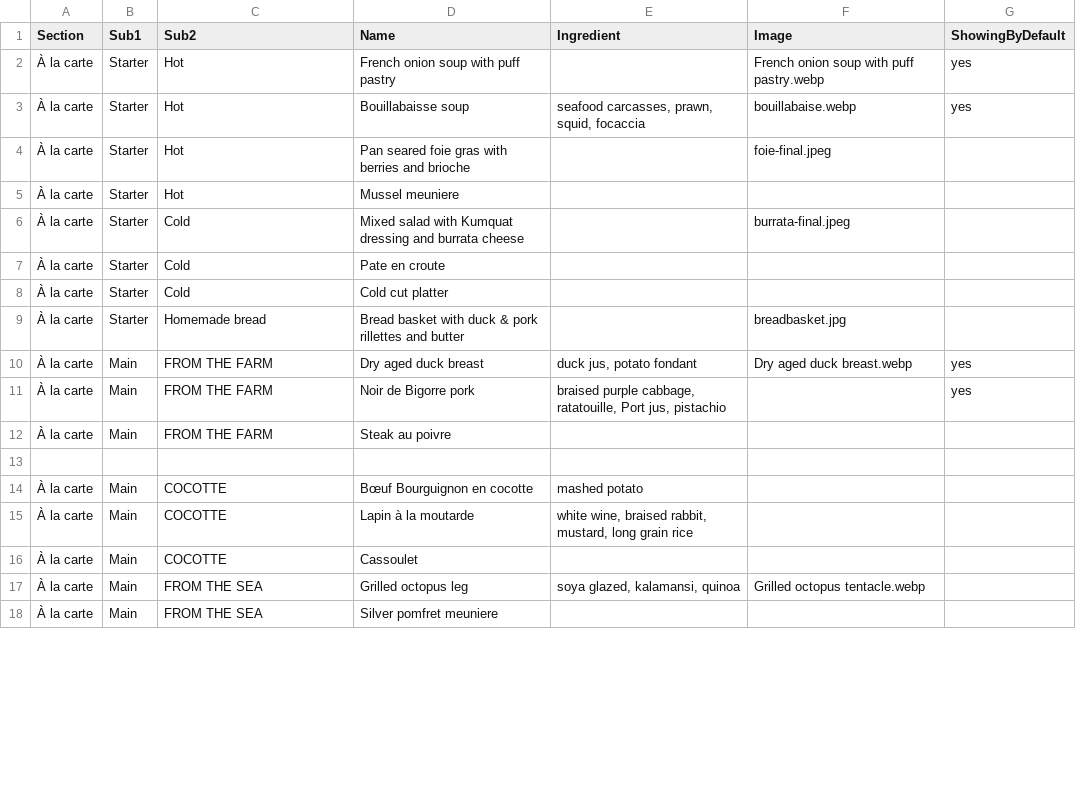
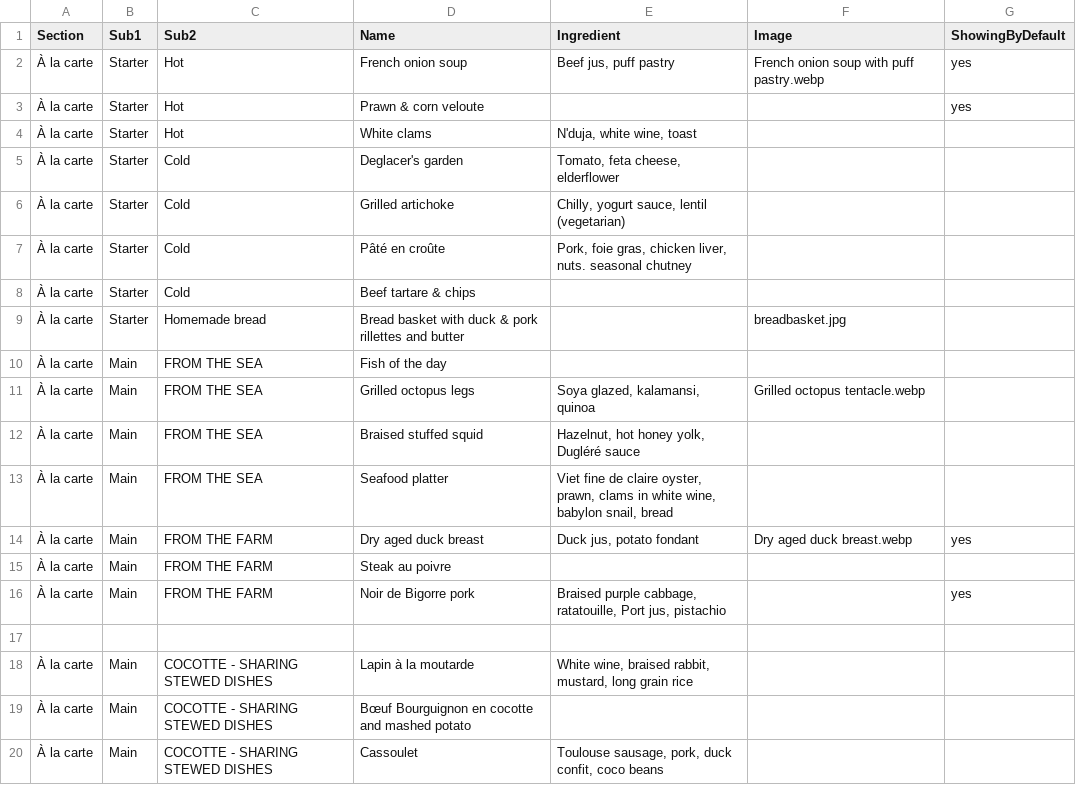
Before and after one commit to tiendao2501/tiendao2501, a CSV file: menu.csv, drawn as a sheet; only a part is shown; the diff covers the shown part only.

```diff
--- a/menu.csv
+++ b/menu.csv
@@ -1,18 +1,20 @@
 Section,Sub1,Sub2,Name,Ingredient,Image,ShowingByDefault
-À la carte,Starter,Hot,French onion soup with puff pastry,,French onion soup with puff pastry.webp,yes
-À la carte,Starter,Hot,Bouillabaisse soup,"seafood carcasses, prawn, squid, focaccia",bouillabaise.webp,yes
-À la carte,Starter,Hot,Pan seared foie gras with berries and brioche ,,foie-final.jpeg,
-À la carte,Starter,Hot,Mussel meuniere,,,
-À la carte,Starter,Cold,Mixed salad with Kumquat dressing and burrata cheese,,burrata-final.jpeg,
-À la carte,Starter,Cold,Pate en croute,,,
-À la carte,Starter,Cold,Cold cut platter,,,
+À la carte,Starter,Hot,French onion soup,"Beef jus, puff pastry",French onion soup with puff pastry.webp,yes
+À la carte,Starter,Hot,Prawn & corn veloute,,,yes
+À la carte,Starter,Hot,White clams,"N'duja, white wine, toast",,
+À la carte,Starter,Cold,Deglacer's garden,"Tomato, feta cheese, elderflower",,
+À la carte,Starter,Cold,Grilled artichoke,"Chilly, yogurt sauce, lentil (vegetarian)",,
+À la carte,Starter,Cold,Pâté en croûte,"Pork, foie gras, chicken liver, nuts. seasonal chutney",,
+À la carte,Starter,Cold,Beef tartare & chips,,,
 À la carte,Starter,Homemade bread,Bread basket with duck & pork rillettes and butter,,breadbasket.jpg,
-À la carte,Main,FROM THE FARM,Dry aged duck breast,"duck jus, potato fondant",Dry aged duck breast.webp,yes
-À la carte,Main,FROM THE FARM,Noir de Bigorre pork,"braised purple cabbage, ratatouille, Port jus, pistachio",,yes
+À la carte,Main,FROM THE SEA,Fish of the day,,,
+À la carte,Main,FROM THE SEA,Grilled octopus legs,"Soya glazed, kalamansi, quinoa ",Grilled octopus tentacle.webp,
+À la carte,Main,FROM THE SEA,Braised stuffed squid,"Hazelnut, hot honey yolk, Dugléré sauce",,
+À la carte,Main,FROM THE SEA,Seafood platter,"Viet fine de claire oyster, prawn, clams in white wine, babylon snail, bread",,
+À la carte,Main,FROM THE FARM,Dry aged duck breast,"Duck jus, potato fondant",Dry aged duck breast.webp,yes
 À la carte,Main,FROM THE FARM,Steak au poivre,,,
+À la carte,Main,FROM THE FARM,Noir de Bigorre pork,"Braised purple cabbage, ratatouille, Port jus, pistachio",,yes
 ,,,,,,
-À la carte,Main,COCOTTE,Bœuf Bourguignon en cocotte,mashed potato,,
-À la carte,Main,COCOTTE,Lapin à la moutarde ,"white wine, braised rabbit, mustard, long grain rice",,
-À la carte,Main,COCOTTE,Cassoulet ,,,
-À la carte,Main,FROM THE SEA,Grilled octopus leg,"soya glazed, kalamansi, quinoa",Grilled octopus tentacle.webp,
-À la carte,Main,FROM THE SEA,Silver pomfret meuniere ,,,
+À la carte,Main,COCOTTE - SHARING STEWED DISHES,Lapin à la moutarde,"White wine, braised rabbit, mustard, long grain rice",,
+À la carte,Main,COCOTTE - SHARING STEWED DISHES,Bœuf Bourguignon en cocotte and mashed potato,,,
+À la carte,Main,COCOTTE - SHARING STEWED DISHES,Cassoulet,"Toulouse sausage, pork, duck confit, coco beans",,
```
Also changed, not shown: 4 added rows, 3 removed rows and 25 edited cells elsewhere in this file, 36 other files.
